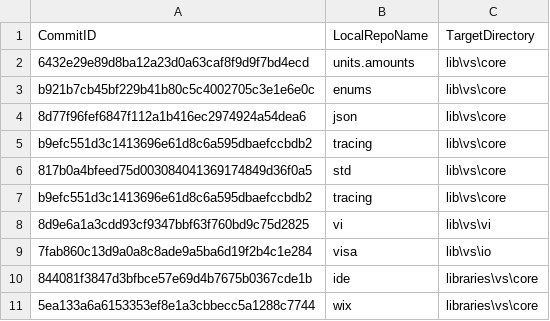
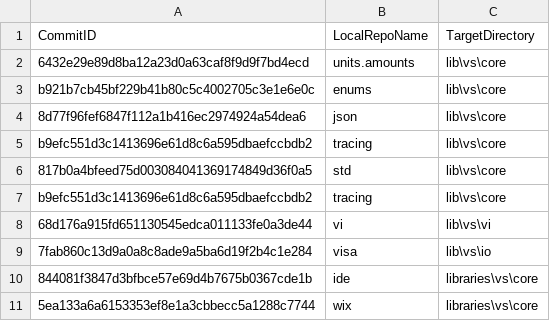
Before and after one commit to ATECoder/dn.vi.ivi, a CSV file: externalReposCommits.csv, drawn as a sheet.

```diff
--- a/externalReposCommits.csv
+++ b/externalReposCommits.csv
@@ -7,3 +7,3 @@ b9efc551d3c1413696e61d8c6a595dbaefccbdb2,tracing,lib\vs\core
 b9efc551d3c1413696e61d8c6a595dbaefccbdb2,tracing,lib\vs\core
-8d9e6a1a3cdd93cf9347bbf63f760bd9c75d2825,vi,lib\vs\vi
+68d176a915fd651130545edca011133fe0a3de44,vi,lib\vs\vi
 7fab860c13d9a0a8c8ade9a5ba6d19f2b4c1e284,visa,lib\vs\io
```
Also changed, not shown: 4 other files.
